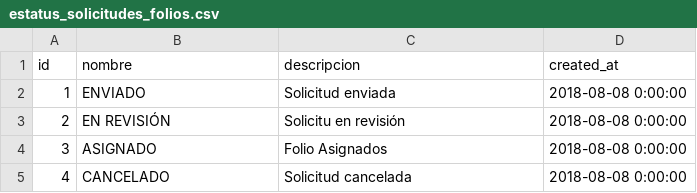
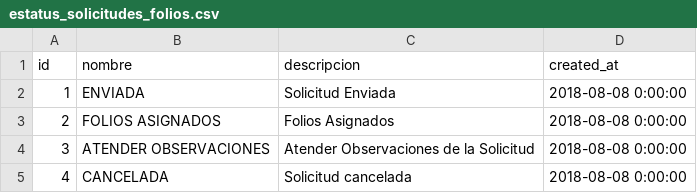
Before and after one commit to subsesjal/siiges-services, a CSV file: packages/core/src/drivers/db/CSVFiles/estatus_solicitudes_folios.csv, drawn as a sheet.

Commit message:
SDT-634 refactor: se agrego folios_status

```diff
--- a/packages/core/src/drivers/db/CSVFiles/estatus_solicitudes_folios.csv
+++ b/packages/core/src/drivers/db/CSVFiles/estatus_solicitudes_folios.csv
@@ -1,5 +1,5 @@
 id,nombre,descripcion,created_at
-1,ENVIADO,Solicitud enviada,2018-08-08 0:00:00
-2,EN REVISIÓN,Solicitu en revisión,2018-08-08 0:00:00
-3,ASIGNADO,Folio Asignados,2018-08-08 0:00:00
-4,CANCELADO,Solicitud cancelada,2018-08-08 0:00:00
+1,ENVIADA,Solicitud Enviada,2018-08-08 0:00:00
+2,FOLIOS ASIGNADOS,Folios Asignados,2018-08-08 0:00:00
+3,ATENDER OBSERVACIONES,Atender Observaciones de la Solicitud,2018-08-08 0:00:00
+4,CANCELADA,Solicitud cancelada,2018-08-08 0:00:00
```
